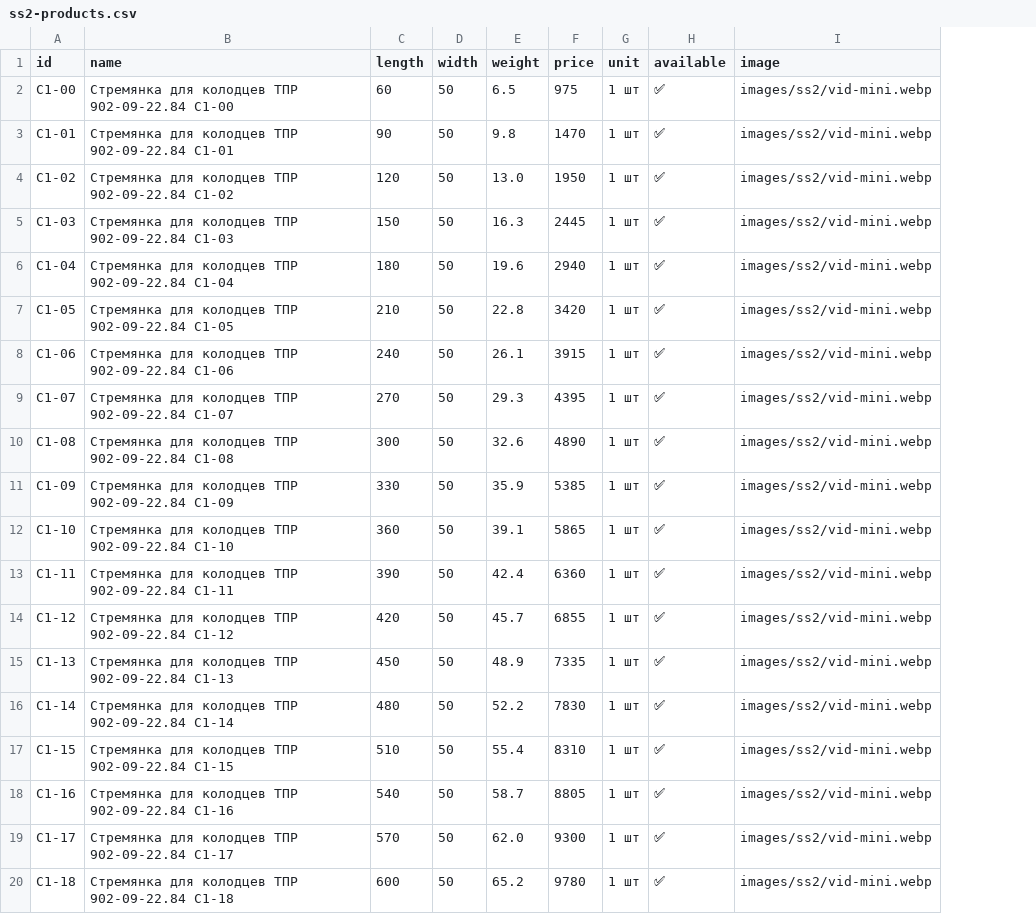
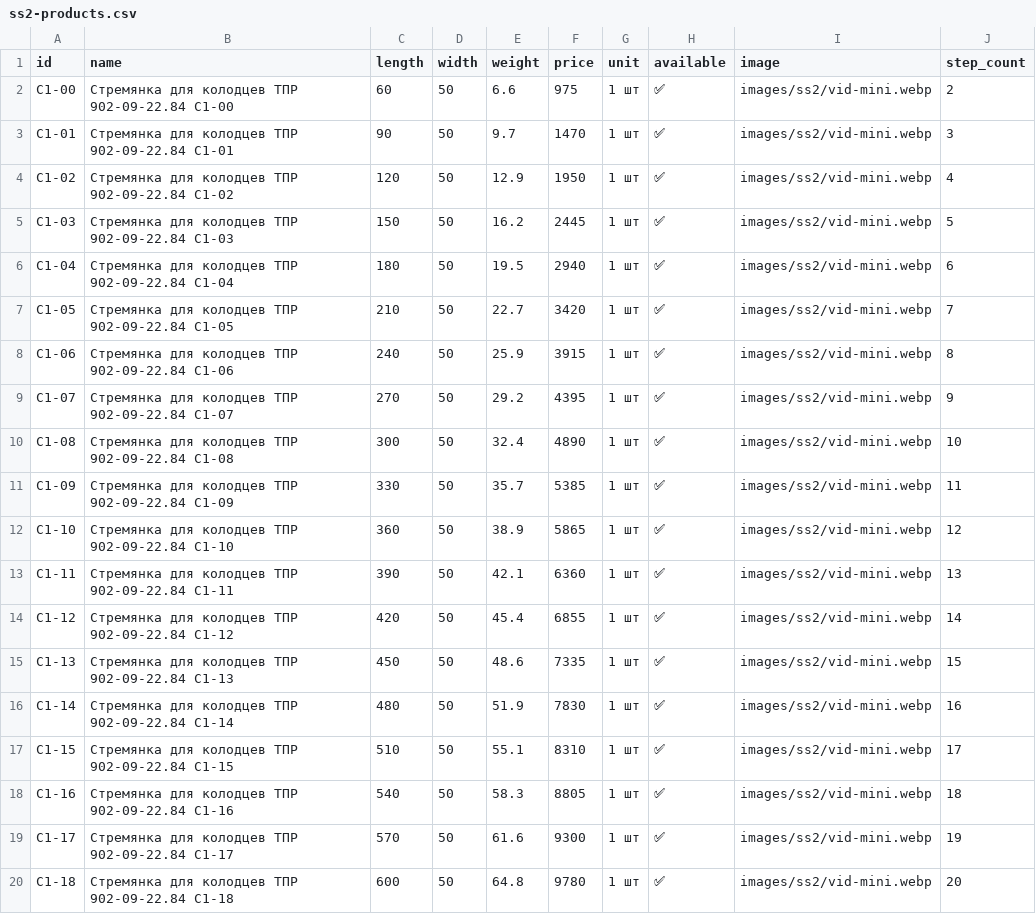
Before and after one commit to Nolan20007/test-project, a CSV file: data/ss2-products.csv, drawn as a sheet; the diff names each change by its address in the sheet, - before the commit and + after, or states it on an @@ line.

Commit message:
Prepare TPR 901/902 product page data

```diff
--- a/data/ss2-products.csv
+++ b/data/ss2-products.csv
+column J (step_count), rows 2-20: 2 | 3 | 4 | 5 | 6 | 7 | 8 | 9 | 10 | 11 | 12 | 13 | 14 | 15 | 16 | 17 | 18 | 19 | 20
-E2 (weight): 6.5
+E2 (weight): 6.6
-E3 (weight): 9.8
+E3 (weight): 9.7
-E4 (weight): 13.0
+E4 (weight): 12.9
-E5 (weight): 16.3
+E5 (weight): 16.2
-E6 (weight): 19.6
+E6 (weight): 19.5
-E7 (weight): 22.8
+E7 (weight): 22.7
-E8 (weight): 26.1
+E8 (weight): 25.9
-E9 (weight): 29.3
+E9 (weight): 29.2
-E10 (weight): 32.6
+E10 (weight): 32.4
-E11 (weight): 35.9
+E11 (weight): 35.7
-E12 (weight): 39.1
+E12 (weight): 38.9
-E13 (weight): 42.4
+E13 (weight): 42.1
-E14 (weight): 45.7
+E14 (weight): 45.4
-E15 (weight): 48.9
+E15 (weight): 48.6
-E16 (weight): 52.2
+E16 (weight): 51.9
-E17 (weight): 55.4
+E17 (weight): 55.1
-E18 (weight): 58.7
+E18 (weight): 58.3
-E19 (weight): 62.0
+E19 (weight): 61.6
-E20 (weight): 65.2
+E20 (weight): 64.8
```
